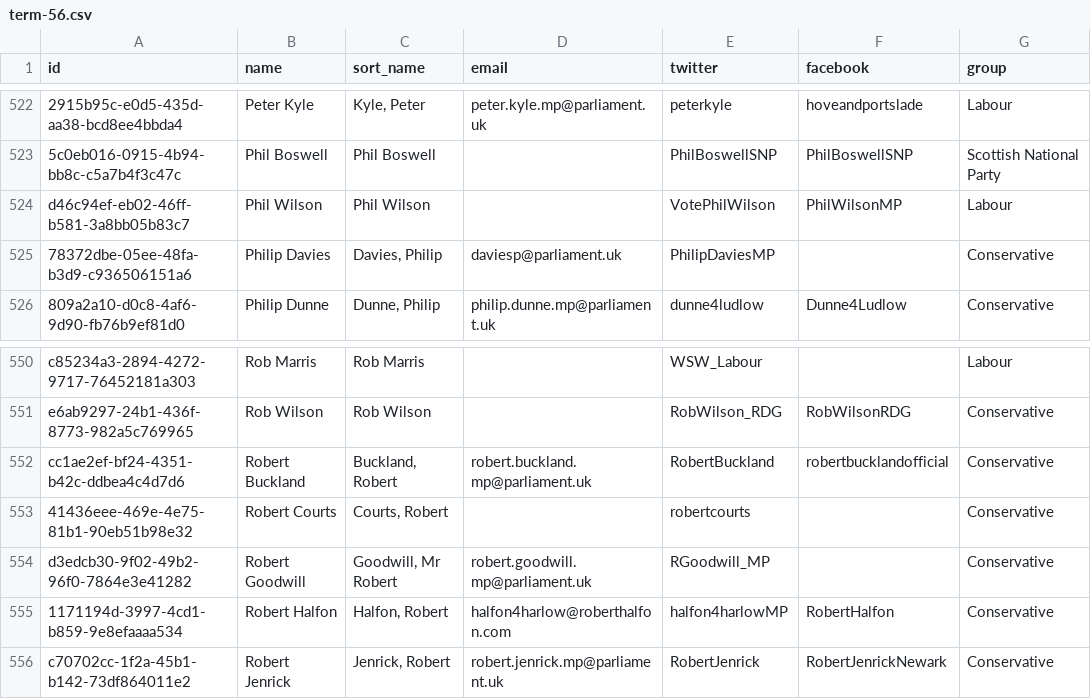
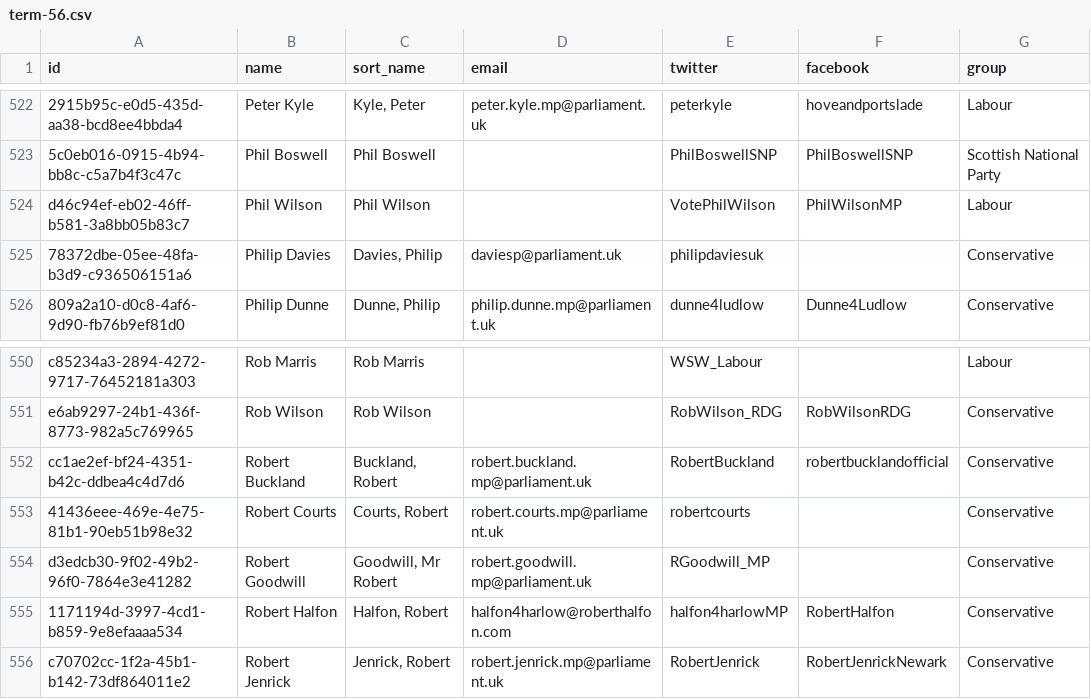
Before and after one commit to loudspeek/representa, a CSV file: data/UK/Commons/term-56.csv, drawn as a sheet; only a part is shown, gaps mark what is left out; the diff covers the shown part only; the diff names each change by its address in the sheet, - before the commit and + after, or states it on an @@ line.

```diff
--- a/data/UK/Commons/term-56.csv
+++ b/data/UK/Commons/term-56.csv
-E525 (twitter): PhilipDaviesMP
+E525 (twitter): philipdaviesuk
-D553 (email): (empty)
+D553 (email): robert.courts.mp@parliament.uk
```
Also changed, not shown: 6 edited cells elsewhere in this file, 16 other files.
